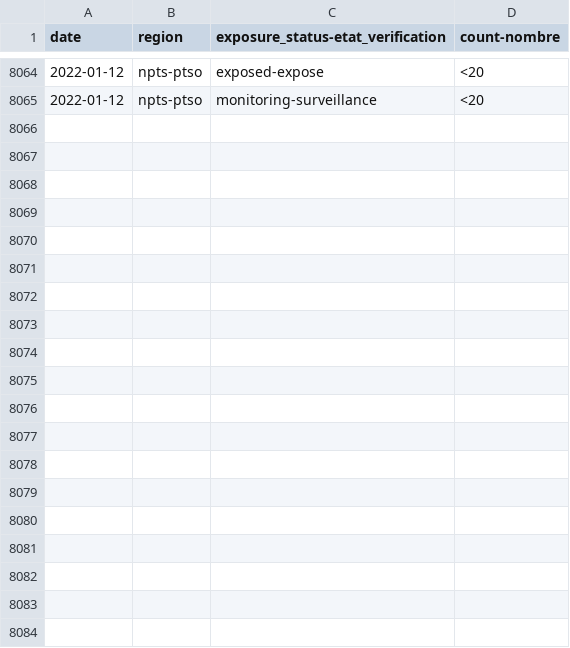
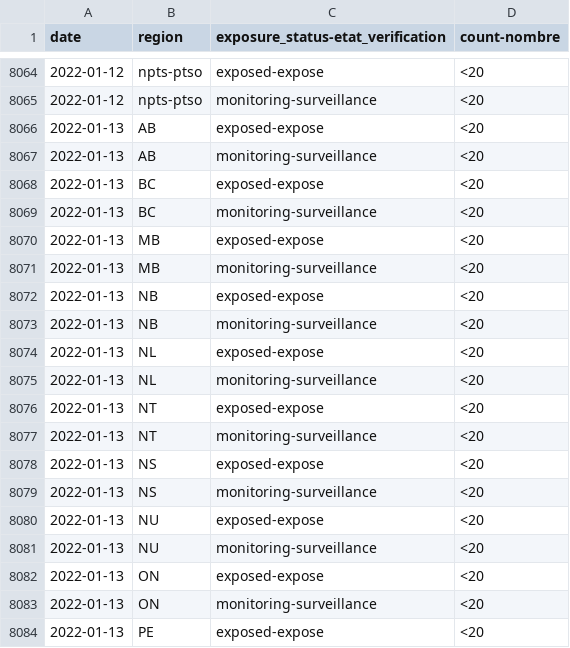
Before and after one commit to cds-snc/covid-alert-data-staging, a CSV file: masked_metrics/csv/daily-journalier/exposed_pt_es.daily-journalier.csv, drawn as a sheet; only a part is shown, gaps mark what is left out; the diff covers the shown part only.

```diff
--- a/masked_metrics/csv/daily-journalier/exposed_pt_es.daily-journalier.csv
+++ b/masked_metrics/csv/daily-journalier/exposed_pt_es.daily-journalier.csv
@@ -8065 +8065,20 @@ date,region,exposure_status-etat_verification,count-nombre
 2022-01-12,npts-ptso,monitoring-surveillance,<20
+2022-01-13,AB,exposed-expose,<20
+2022-01-13,AB,monitoring-surveillance,<20
+2022-01-13,BC,exposed-expose,<20
+2022-01-13,BC,monitoring-surveillance,<20
+2022-01-13,MB,exposed-expose,<20
+2022-01-13,MB,monitoring-surveillance,<20
+2022-01-13,NB,exposed-expose,<20
+2022-01-13,NB,monitoring-surveillance,<20
+2022-01-13,NL,exposed-expose,<20
+2022-01-13,NL,monitoring-surveillance,<20
+2022-01-13,NT,exposed-expose,<20
+2022-01-13,NT,monitoring-surveillance,<20
+2022-01-13,NS,exposed-expose,<20
+2022-01-13,NS,monitoring-surveillance,<20
+2022-01-13,NU,exposed-expose,<20
+2022-01-13,NU,monitoring-surveillance,<20
+2022-01-13,ON,exposed-expose,<20
+2022-01-13,ON,monitoring-surveillance,<20
+2022-01-13,PE,exposed-expose,<20
```
Also changed, not shown: 9 added rows elsewhere in this file, masked_metrics/csv/daily-journalier/active_users_pt_os.daily-journalier.csv, masked_metrics/csv/daily-journalier/exposed_pt_os.daily-journalier.csv, 32 other files.
